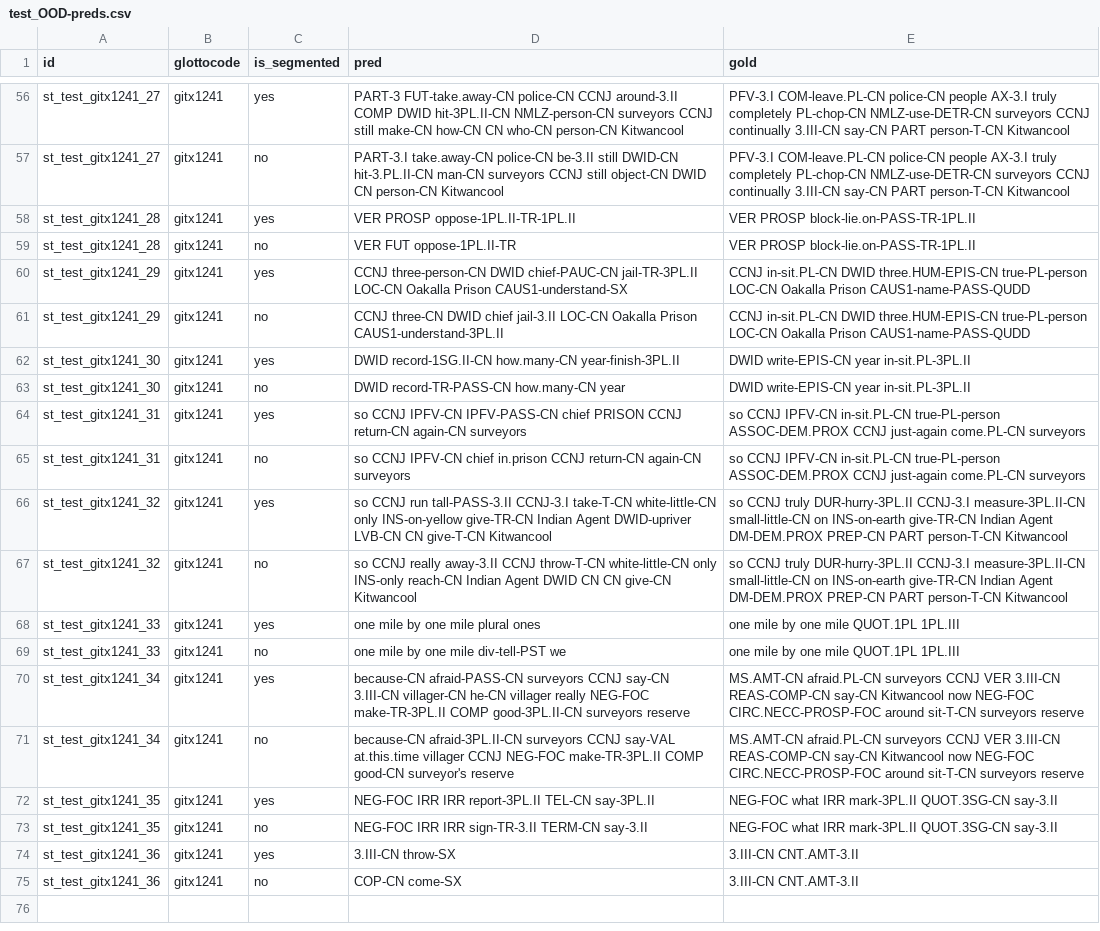
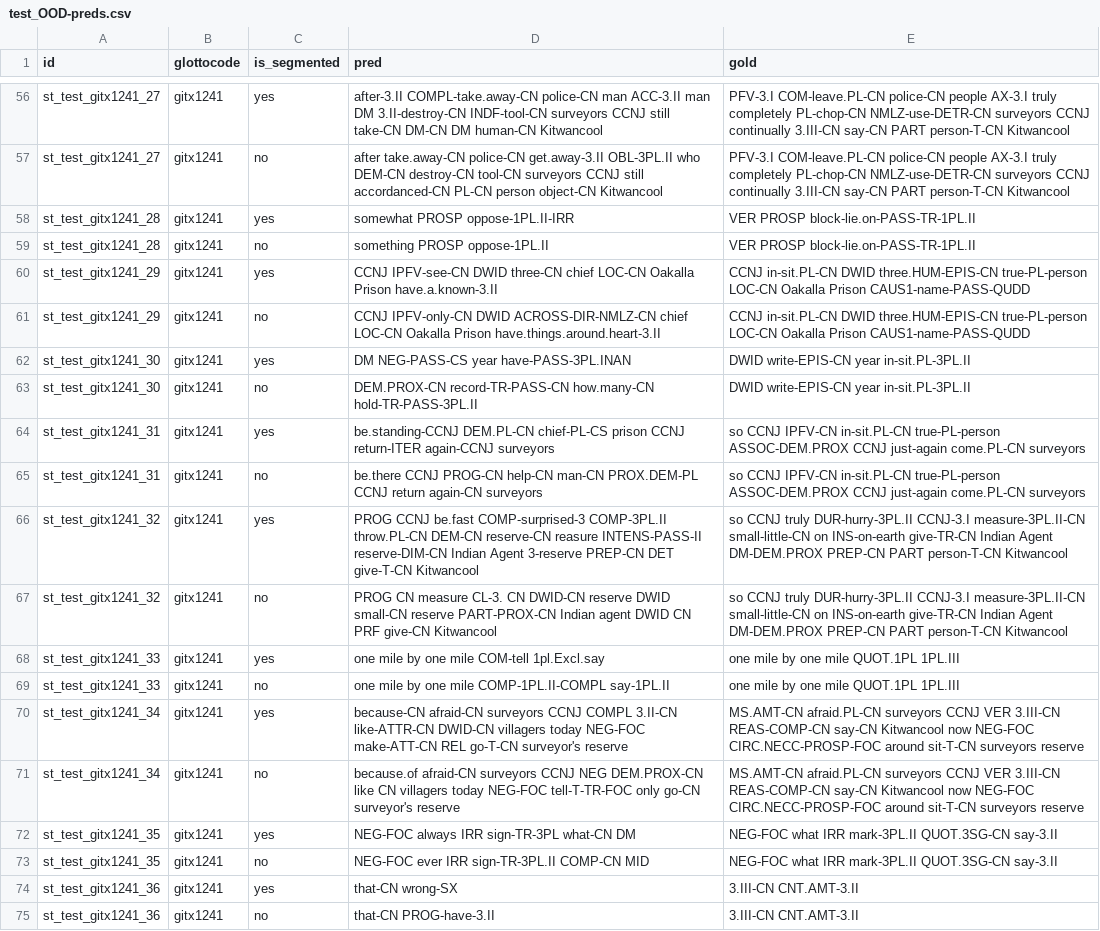
Before and after one commit to foltaProject/glosslm, a CSV file: preds/git-byt5-translation-all_st_unseg-v2-patience_15-max_epochs_500/test_OOD-preds.csv, drawn as a sheet; only a part is shown, gaps mark what is left out; the diff covers the shown part only; the diff names each change by its address in the sheet, - before the commit and + after, or states it on an @@ line.

Commit message:
preds of git glosslm-unseg rerun

```diff
--- a/preds/git-byt5-translation-all_st_unseg-v2-patience_15-max_epochs_500/test_OOD-preds.csv
+++ b/preds/git-byt5-translation-all_st_unseg-v2-patience_15-max_epochs_500/test_OOD-preds.csv
-D56 (pred): PART-3 FUT-take.away-CN police-CN CCNJ around-3.II COMP DWID hit-3PL.II-CN NMLZ-person-CN surveyors CCNJ still make-CN how-CN CN who-CN person-CN Kitwancool
+D56 (pred): after-3.II COMPL-take.away-CN police-CN man ACC-3.II man DM 3.II-destroy-CN INDF-tool-CN surveyors CCNJ still take-CN DM-CN DM human-CN Kitwancool
-D57 (pred): PART-3.I take.away-CN police-CN be-3.II still DWID-CN hit-3.PL.II-CN man-CN surveyors CCNJ still object-CN DWID CN person-CN Kitwancool
+D57 (pred): after take.away-CN police-CN get.away-3.II OBL-3PL.II who DEM-CN destroy-CN tool-CN surveyors CCNJ still accordanced-CN PL-CN person object-CN Kitwancool
-D58 (pred): VER PROSP oppose-1PL.II-TR-1PL.II
+D58 (pred): somewhat PROSP oppose-1PL.II-IRR
-D59 (pred): VER FUT oppose-1PL.II-TR
+D59 (pred): something PROSP oppose-1PL.II
-D60 (pred): CCNJ three-person-CN DWID chief-PAUC-CN jail-TR-3PL.II LOC-CN Oakalla Prison CAUS1-understand-SX
+D60 (pred): CCNJ IPFV-see-CN DWID three-CN chief LOC-CN Oakalla Prison have.a.known-3.II
-D61 (pred): CCNJ three-CN DWID chief jail-3.II LOC-CN Oakalla Prison CAUS1-understand-3PL.II
+D61 (pred): CCNJ IPFV-only-CN DWID ACROSS-DIR-NMLZ-CN chief LOC-CN Oakalla Prison have.things.around.heart-3.II
-D62 (pred): DWID record-1SG.II-CN how.many-CN year-finish-3PL.II
+D62 (pred): DM NEG-PASS-CS year have-PASS-3PL.INAN
-D63 (pred): DWID record-TR-PASS-CN how.many-CN year
+D63 (pred): DEM.PROX-CN record-TR-PASS-CN how.many-CN hold-TR-PASS-3PL.II
-D64 (pred): so CCNJ IPFV-CN IPFV-PASS-CN chief PRISON CCNJ return-CN again-CN surveyors
+D64 (pred): be.standing-CCNJ DEM.PL-CN chief-PL-CS prison CCNJ return-ITER again-CCNJ surveyors
-D65 (pred): so CCNJ IPFV-CN chief in.prison CCNJ return-CN again-CN surveyors
+D65 (pred): be.there CCNJ PROG-CN help-CN man-CN PROX.DEM-PL CCNJ return again-CN surveyors
-D66 (pred): so CCNJ run tall-PASS-3.II CCNJ-3.I take-T-CN white-little-CN only INS-on-yellow give-TR-CN Indian Agent DWID-upriver LVB-CN CN give-T-CN Kitwancool
+D66 (pred): PROG CCNJ be.fast COMP-surprised-3 COMP-3PL.II throw.PL-CN DEM-CN reserve-CN reasure INTENS-PASS-II reserve-DIM-CN Indian Agent 3-reserve PREP-CN DET give-T-CN Kitwancool
-D67 (pred): so CCNJ really away-3.II CCNJ throw-T-CN white-little-CN only INS-only reach-CN Indian Agent DWID CN CN give-CN Kitwancool
+D67 (pred): PROG CN measure CL-3. CN DWID-CN reserve DWID small-CN reserve PART-PROX-CN Indian agent DWID CN PRF give-CN Kitwancool
-D68 (pred): one mile by one mile plural ones
+D68 (pred): one mile by one mile COM-tell 1pl.Excl.say
-D69 (pred): one mile by one mile div-tell-PST we
+D69 (pred): one mile by one mile COMP-1PL.II-COMPL say-1PL.II
-D70 (pred): because-CN afraid-PASS-CN surveyors CCNJ say-CN 3.III-CN villager-CN he-CN villager really NEG-FOC make-TR-3PL.II COMP good-3PL.II-CN surveyors reserve
+D70 (pred): because-CN afraid-CN surveyors CCNJ COMPL 3.II-CN like-ATTR-CN DWID-CN villagers today NEG-FOC make-ATT-CN REL go-T-CN surveyor's reserve
-D71 (pred): because-CN afraid-3PL.II-CN surveyors CCNJ say-VAL at.this.time villager CCNJ NEG-FOC make-TR-3PL.II COMP good-CN surveyor's reserve
+D71 (pred): because.of afraid-CN surveyors CCNJ NEG DEM.PROX-CN like CN villagers today NEG-FOC tell-T-TR-FOC only go-CN surveyor's reserve
-D72 (pred): NEG-FOC IRR IRR report-3PL.II TEL-CN say-3PL.II
+D72 (pred): NEG-FOC always IRR sign-TR-3PL what-CN DM
-D73 (pred): NEG-FOC IRR IRR sign-TR-3.II TERM-CN say-3.II
+D73 (pred): NEG-FOC ever IRR sign-TR-3PL.II COMP-CN MID
-D74 (pred): 3.III-CN throw-SX
+D74 (pred): that-CN wrong-SX
-D75 (pred): COP-CN come-SX
+D75 (pred): that-CN PROG-have-3.II
```
Also changed, not shown: 54 edited cells elsewhere in this file, preds/git-byt5-translation-all_st_unseg-v2-patience_15-max_epochs_500/test_OOD-preds.postprocessed.csv, 1 other file.
